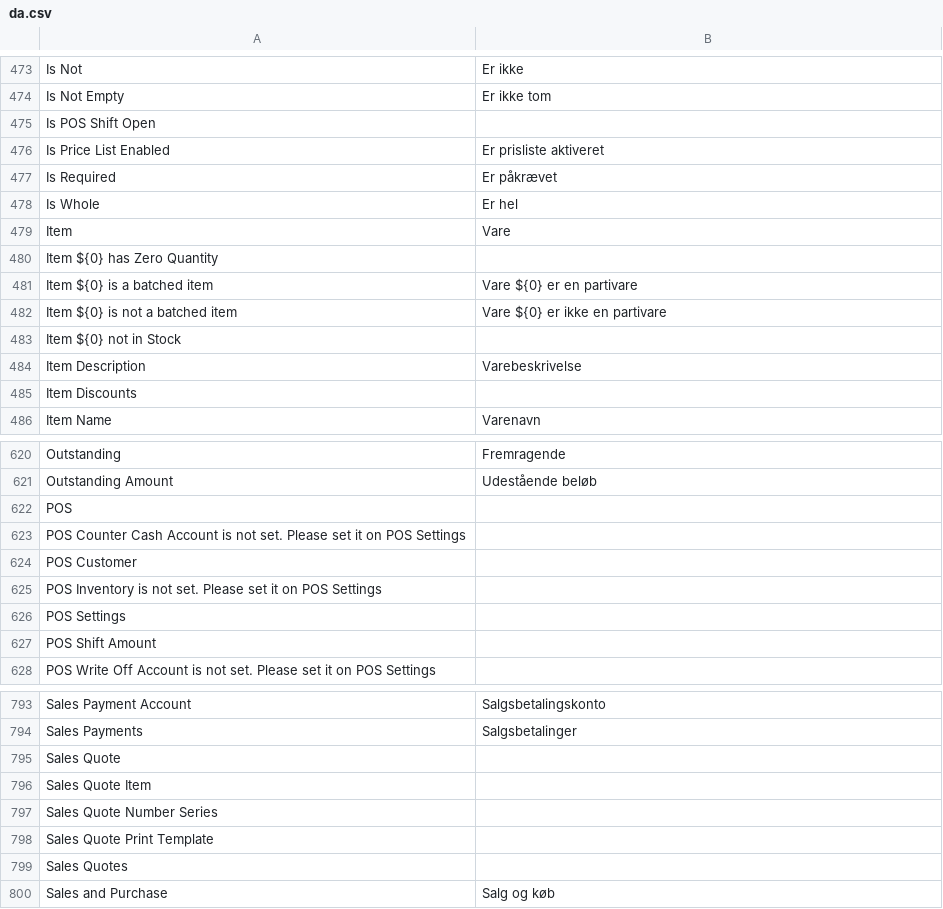
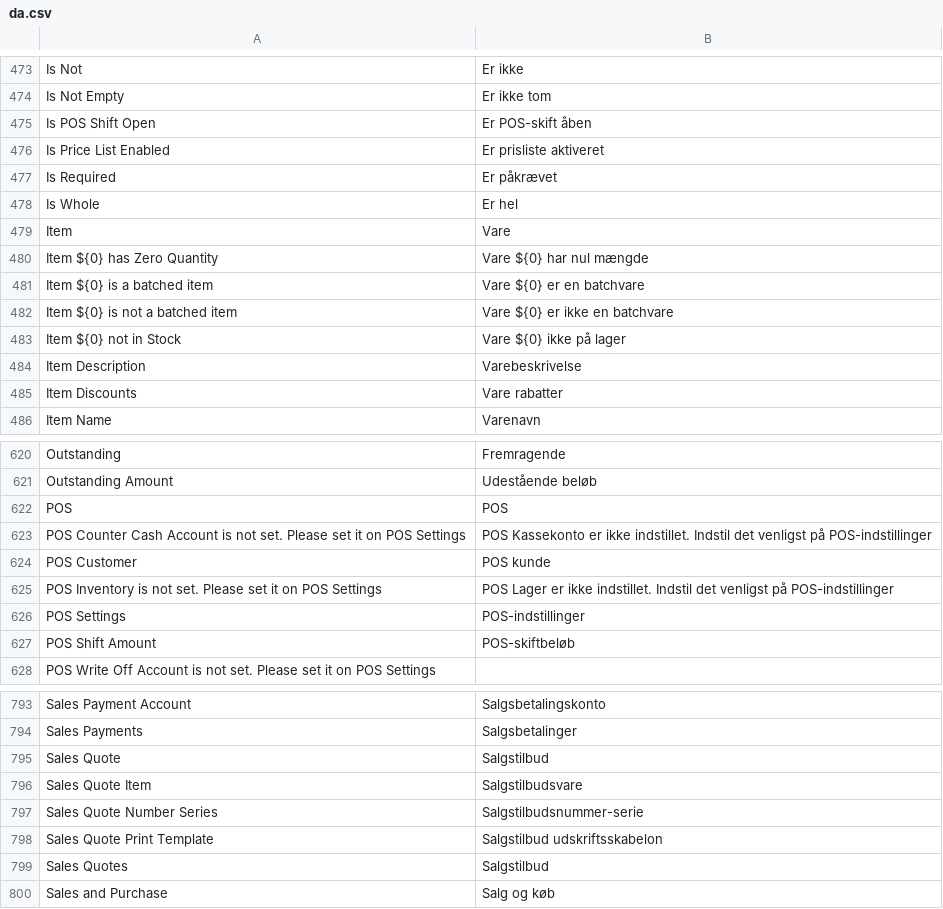
Before and after one commit to frappe/books, a CSV file: translations/da.csv, drawn as a sheet; only a part is shown, gaps mark what is left out; the diff covers the shown part only; the diff names each change by its address in the sheet, - before the commit and + after, or states it on an @@ line.

Commit message:
more danish translation

```diff
--- a/translations/da.csv
+++ b/translations/da.csv
-B475: (empty)
+B475: Er POS-skift åben
-B480: (empty)
+B480: Vare ${0} har nul mængde
-B481: Vare ${0} er en partivare
+B481: Vare ${0} er en batchvare
-B482: Vare ${0} er ikke en partivare
+B482: Vare ${0} er ikke en batchvare
-B483: (empty)
+B483: Vare ${0} ikke på lager
-B485: (empty)
+B485: Vare rabatter
-B622: (empty)
+B622: POS
-B623: (empty)
+B623: POS Kassekonto er ikke indstillet. Indstil det venligst på POS-indstillinger
-B624: (empty)
+B624: POS kunde
-B625: (empty)
+B625: POS Lager er ikke indstillet. Indstil det venligst på POS-indstillinger
-B626: (empty)
+B626: POS-indstillinger
-B627: (empty)
+B627: POS-skiftbeløb
-B795: (empty)
+B795: Salgstilbud
-B796: (empty)
+B796: Salgstilbudsvare
-B797: (empty)
+B797: Salgstilbudsnummer-serie
-B798: (empty)
+B798: Salgstilbud udskriftsskabelon
-B799: (empty)
+B799: Salgstilbud
```
Also changed, not shown: 46 edited cells elsewhere in this file.
